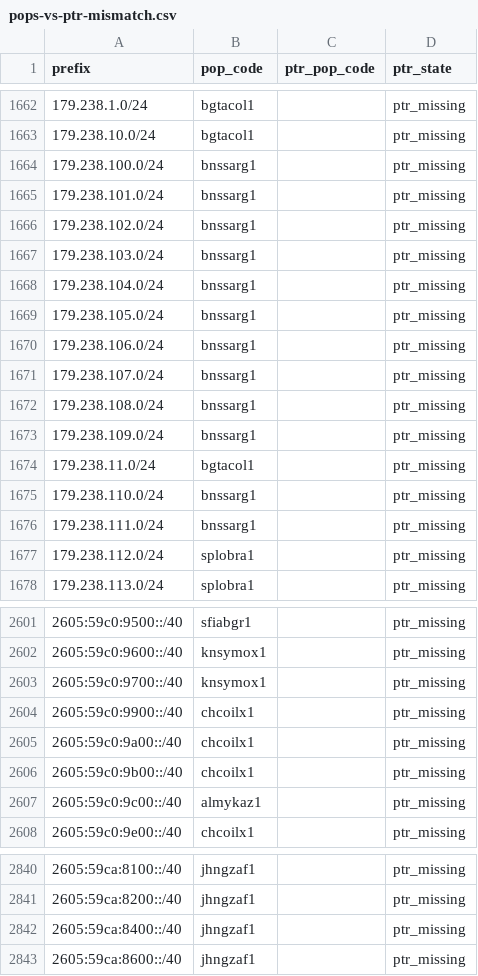
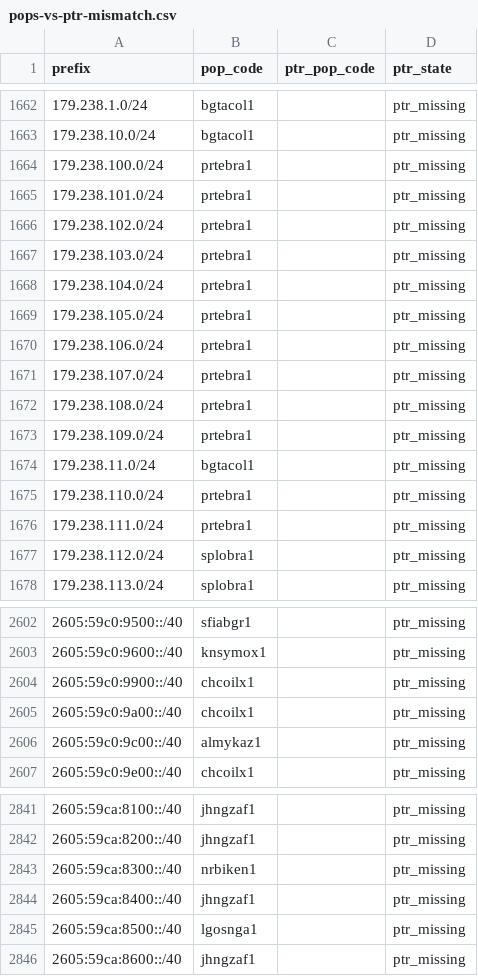
Before and after one commit to ipanalytics/Sat-geoip, a CSV file: outputs/pops-vs-ptr-mismatch.csv, drawn as a sheet; only a part is shown, gaps mark what is left out; the diff covers the shown part only.

```diff
--- a/outputs/pops-vs-ptr-mismatch.csv
+++ b/outputs/pops-vs-ptr-mismatch.csv
@@ -1663,15 +1663,15 @@ prefix,pop_code,ptr_pop_code,ptr_state
 179.238.10.0/24,bgtacol1,,ptr_missing
-179.238.100.0/24,bnssarg1,,ptr_missing
-179.238.101.0/24,bnssarg1,,ptr_missing
-179.238.102.0/24,bnssarg1,,ptr_missing
-179.238.103.0/24,bnssarg1,,ptr_missing
-179.238.104.0/24,bnssarg1,,ptr_missing
-179.238.105.0/24,bnssarg1,,ptr_missing
-179.238.106.0/24,bnssarg1,,ptr_missing
-179.238.107.0/24,bnssarg1,,ptr_missing
-179.238.108.0/24,bnssarg1,,ptr_missing
-179.238.109.0/24,bnssarg1,,ptr_missing
+179.238.100.0/24,prtebra1,,ptr_missing
+179.238.101.0/24,prtebra1,,ptr_missing
+179.238.102.0/24,prtebra1,,ptr_missing
+179.238.103.0/24,prtebra1,,ptr_missing
+179.238.104.0/24,prtebra1,,ptr_missing
+179.238.105.0/24,prtebra1,,ptr_missing
+179.238.106.0/24,prtebra1,,ptr_missing
+179.238.107.0/24,prtebra1,,ptr_missing
+179.238.108.0/24,prtebra1,,ptr_missing
+179.238.109.0/24,prtebra1,,ptr_missing
 179.238.11.0/24,bgtacol1,,ptr_missing
-179.238.110.0/24,bnssarg1,,ptr_missing
-179.238.111.0/24,bnssarg1,,ptr_missing
+179.238.110.0/24,prtebra1,,ptr_missing
+179.238.111.0/24,prtebra1,,ptr_missing
 179.238.112.0/24,splobra1,,ptr_missing
@@ -2602,6 +2603,4 @@ prefix,pop_code,ptr_pop_code,ptr_state
 2605:59c0:9600::/40,knsymox1,,ptr_missing
-2605:59c0:9700::/40,knsymox1,,ptr_missing
 2605:59c0:9900::/40,chcoilx1,,ptr_missing
 2605:59c0:9a00::/40,chcoilx1,,ptr_missing
-2605:59c0:9b00::/40,chcoilx1,,ptr_missing
 2605:59c0:9c00::/40,almykaz1,,ptr_missing
@@ -2841,3 +2842,5 @@ prefix,pop_code,ptr_pop_code,ptr_state
 2605:59ca:8200::/40,jhngzaf1,,ptr_missing
+2605:59ca:8300::/40,nrbiken1,,ptr_missing
 2605:59ca:8400::/40,jhngzaf1,,ptr_missing
+2605:59ca:8500::/40,lgosnga1,,ptr_missing
 2605:59ca:8600::/40,jhngzaf1,,ptr_missing
```
Also changed, not shown: 11 added rows, 9 removed rows and 12 edited cells elsewhere in this file, outputs/starlink-geoip-vs-bgp.csv, outputs/starlink-pop-mapping.csv, 10 other files.
